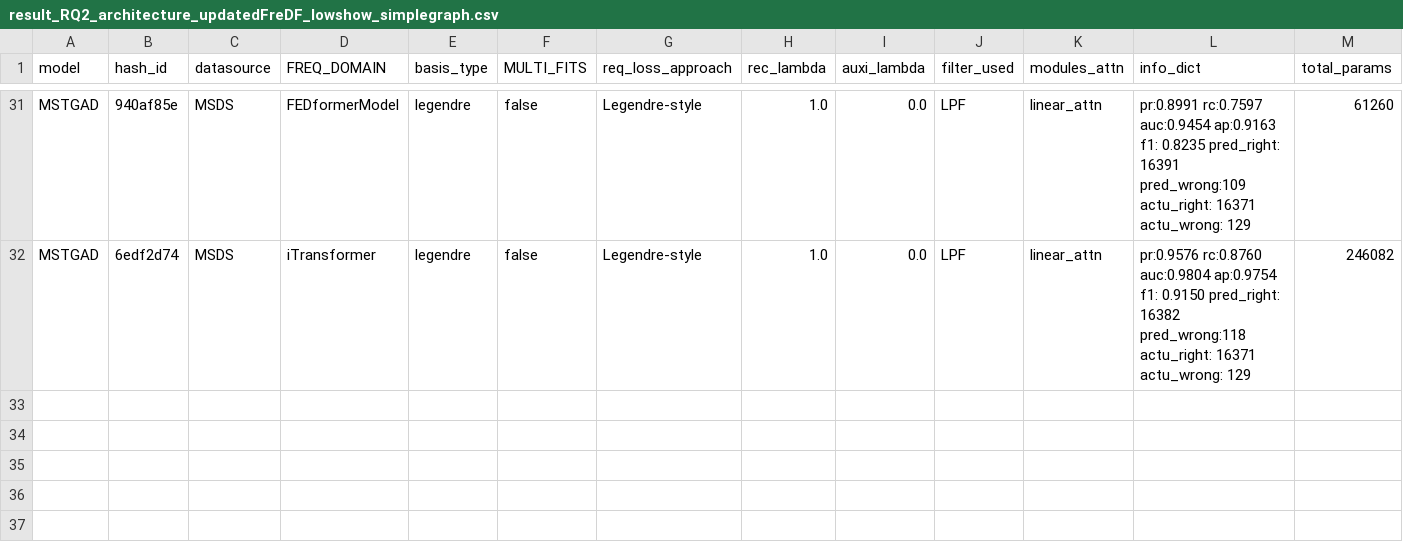
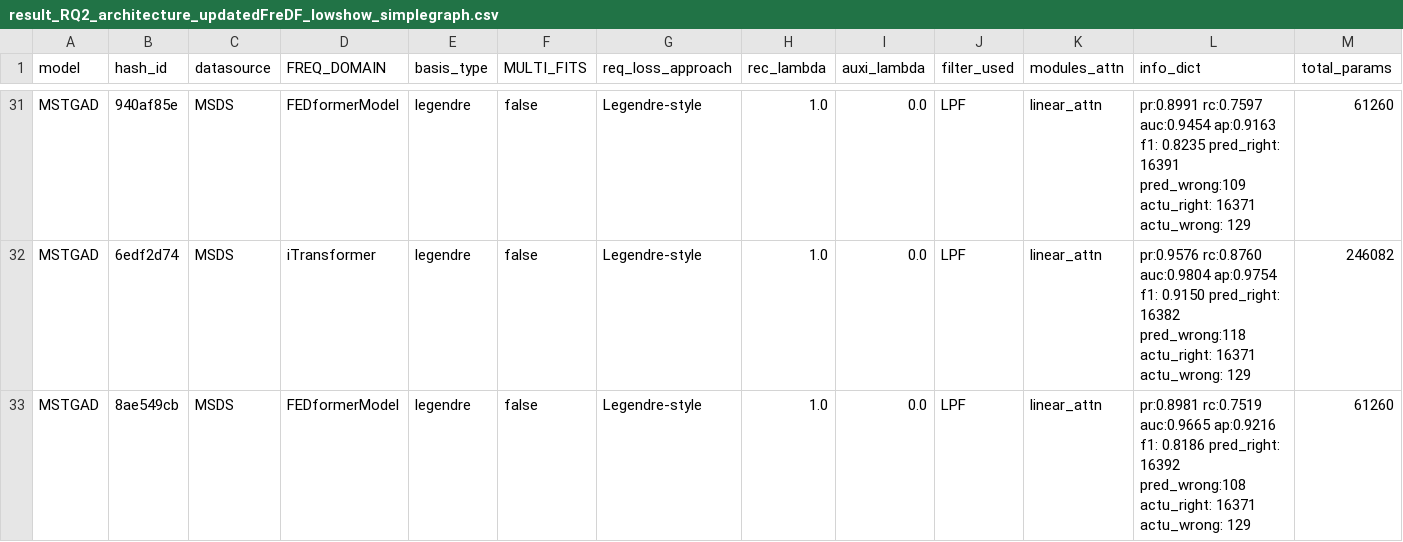
Before and after one commit to theamrzaki/MicroService_Twin_Original, a CSV file: result_journal/result_RQ2_architecture_updatedFreDF_lowshow_simplegraph.csv, drawn as a sheet; only a part is shown, gaps mark what is left out; rows hold the shown columns only; the diff names each change by its address in the sheet, - before the commit and + after, or states it on an @@ line.

Commit message:
(FedFormer seed2)

```diff
--- a/result_journal/result_RQ2_architecture_updatedFreDF_lowshow_simplegraph.csv
+++ b/result_journal/result_RQ2_architecture_updatedFreDF_lowshow_simplegraph.csv
+row 33: MSTGAD | 8ae549cb | MSDS | FEDformerModel | legendre | false | Legendre-style | 1.0 | 0.0 | LPF | linear_attn | pr:0.8981 rc:0.7519 auc:0.9665 ap:0.9216 f1: 0.8186 pred_right: 16392 pred_wrong:108 actu_right: 16371 actu_wrong: 129 | 61260
```
Also changed, not shown: 4 other files.
